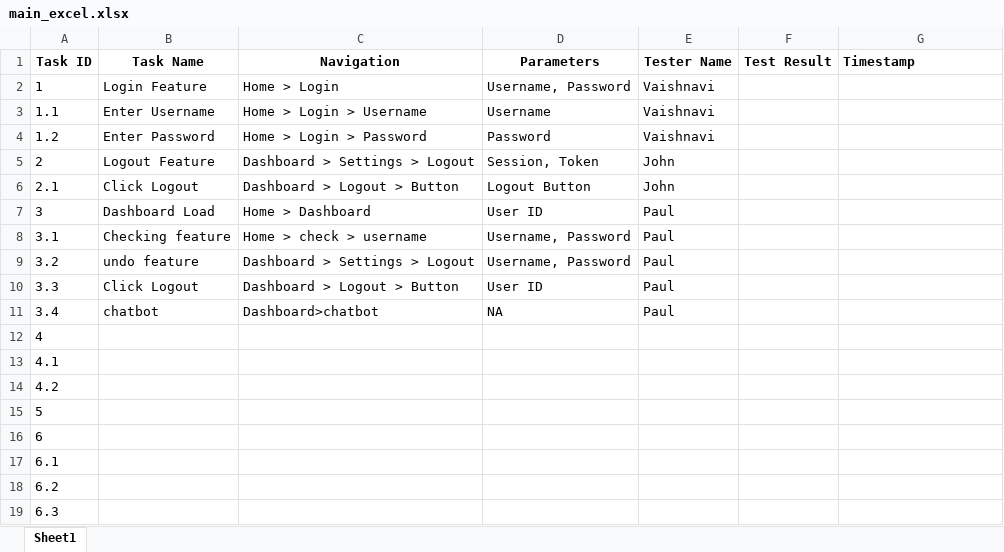
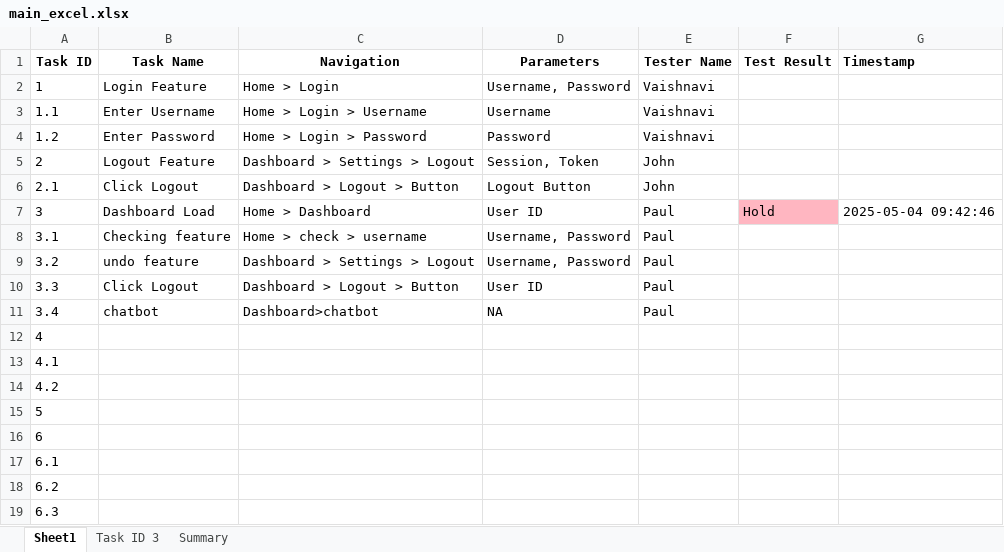
Before and after one commit to Anvaishxx0/Testing-Documentation, an Excel workbook: main_excel.xlsx, sheet Sheet1, drawn as a sheet; values as stored, in another font and other column widths than the file's, no borders; the diff names each change by its address in the sheet, - before the commit and + after, or states it on an @@ line.

Commit message:
Update by Paul on Task 3.0

```diff
--- a/main_excel.xlsx (sheet Sheet1)
+++ b/main_excel.xlsx (sheet Sheet1)
+sheet tab: Task ID 3
+sheet tab: Summary
-F7 (Test Result): (empty)
+F7 (Test Result): Hold
-F7 fill: none
+F7 fill: #FFB6C1
-G7 (Timestamp): (empty)
+G7 (Timestamp): 2025-05-04 09:42:46
```
Also changed, not shown: charts or pictures.
